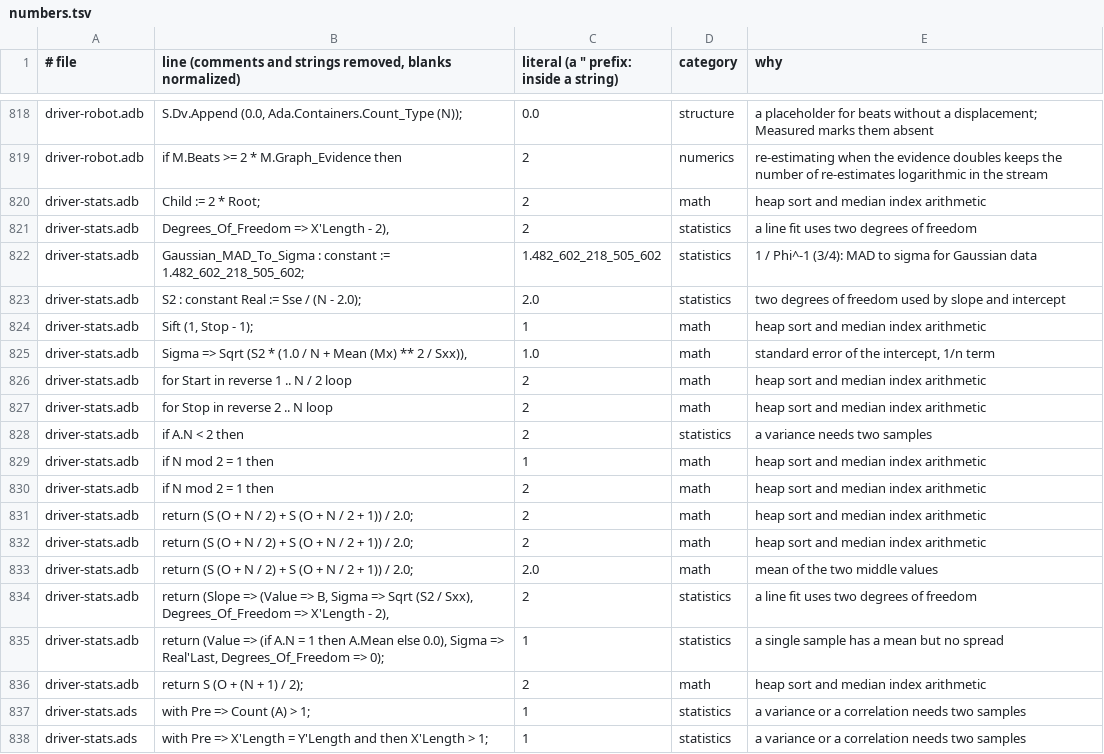
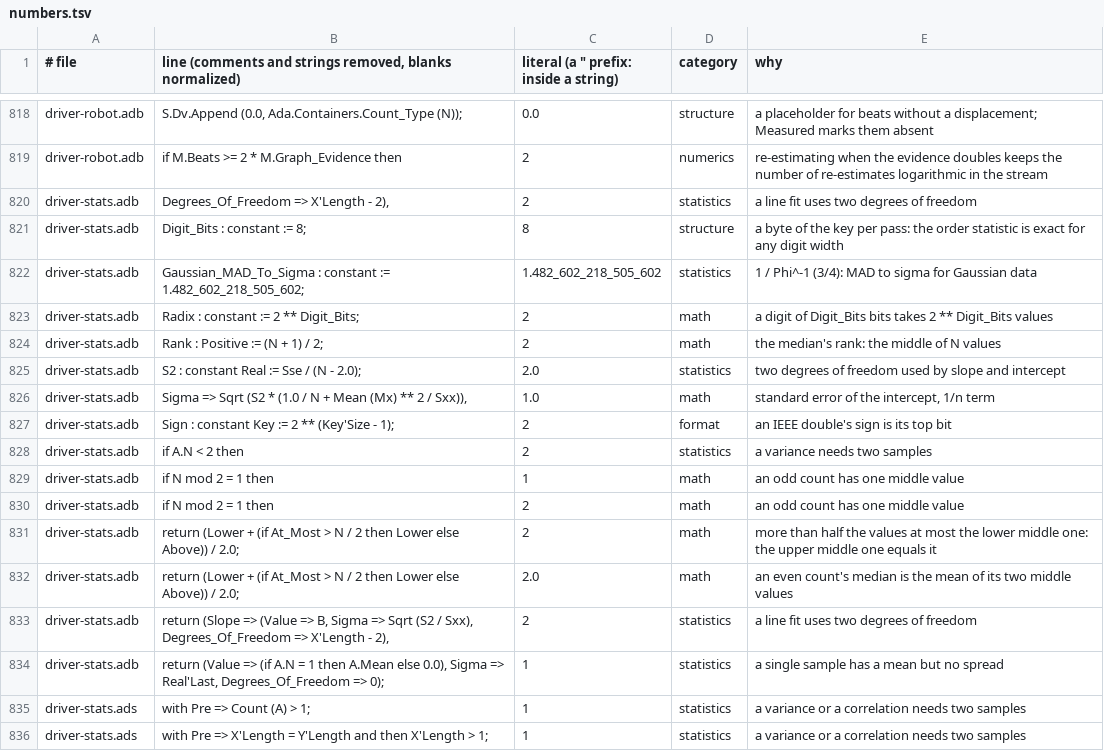
Before and after one commit to phi-monster/body-driver, a TSV file: driver/numbers.tsv, drawn as a sheet; only a part is shown, gaps mark what is left out.

```diff
--- a/driver/numbers.tsv
+++ b/driver/numbers.tsv
@@ -819,19 +819,17 @@ driver-robot.adb	S.Dv.Append (0.0, Ada.Containers.Count_Type (N));	0.0	structure
 driver-robot.adb	if M.Beats >= 2 * M.Graph_Evidence then	2	numerics	re-estimating when the evidence doubles keeps the number of re-estimates logarithmic in the stream
-driver-stats.adb	Child := 2 * Root;	2	math	heap sort and median index arithmetic
 driver-stats.adb	Degrees_Of_Freedom => X'Length - 2),	2	statistics	a line fit uses two degrees of freedom
+driver-stats.adb	Digit_Bits : constant := 8;	8	structure	a byte of the key per pass: the order statistic is exact for any digit width
 driver-stats.adb	Gaussian_MAD_To_Sigma : constant := 1.482_602_218_505_602;	1.482_602_218_505_602	statistics	1 / Phi^-1 (3/4): MAD to sigma for Gaussian data
+driver-stats.adb	Radix : constant := 2 ** Digit_Bits;	2	math	a digit of Digit_Bits bits takes 2 ** Digit_Bits values
+driver-stats.adb	Rank : Positive := (N + 1) / 2;	2	math	the median's rank: the middle of N values
 driver-stats.adb	S2 : constant Real := Sse / (N - 2.0);	2.0	statistics	two degrees of freedom used by slope and intercept
-driver-stats.adb	Sift (1, Stop - 1);	1	math	heap sort and median index arithmetic
 driver-stats.adb	Sigma => Sqrt (S2 * (1.0 / N + Mean (Mx) ** 2 / Sxx)),	1.0	math	standard error of the intercept, 1/n term
-driver-stats.adb	for Start in reverse 1 .. N / 2 loop	2	math	heap sort and median index arithmetic
-driver-stats.adb	for Stop in reverse 2 .. N loop	2	math	heap sort and median index arithmetic
+driver-stats.adb	Sign : constant Key := 2 ** (Key'Size - 1);	2	format	an IEEE double's sign is its top bit
 driver-stats.adb	if A.N < 2 then	2	statistics	a variance needs two samples
-driver-stats.adb	if N mod 2 = 1 then	1	math	heap sort and median index arithmetic
-driver-stats.adb	if N mod 2 = 1 then	2	math	heap sort and median index arithmetic
-driver-stats.adb	return (S (O + N / 2) + S (O + N / 2 + 1)) / 2.0;	2	math	heap sort and median index arithmetic
-driver-stats.adb	return (S (O + N / 2) + S (O + N / 2 + 1)) / 2.0;	2	math	heap sort and median index arithmetic
-driver-stats.adb	return (S (O + N / 2) + S (O + N / 2 + 1)) / 2.0;	2.0	math	mean of the two middle values
+driver-stats.adb	if N mod 2 = 1 then	1	math	an odd count has one middle value
+driver-stats.adb	if N mod 2 = 1 then	2	math	an odd count has one middle value
+driver-stats.adb	return (Lower + (if At_Most > N / 2 then Lower else Above)) / 2.0;	2	math	more than half the values at most the lower middle one: the upper middle one equals it
+driver-stats.adb	return (Lower + (if At_Most > N / 2 then Lower else Above)) / 2.0;	2.0	math	an even count's median is the mean of its two middle values
 driver-stats.adb	return (Slope => (Value => B, Sigma => Sqrt (S2 / Sxx), Degrees_Of_Freedom => X'Length - 2),	2	statistics	a line fit uses two degrees of freedom
 driver-stats.adb	return (Value => (if A.N = 1 then A.Mean else 0.0), Sigma => Real'Last, Degrees_Of_Freedom => 0);	1	statistics	a single sample has a mean but no spread
-driver-stats.adb	return S (O + (N + 1) / 2);	2	math	heap sort and median index arithmetic
 driver-stats.ads	with Pre => Count (A) > 1;	1	statistics	a variance or a correlation needs two samples
```
Also changed, not shown: 3 other files.
